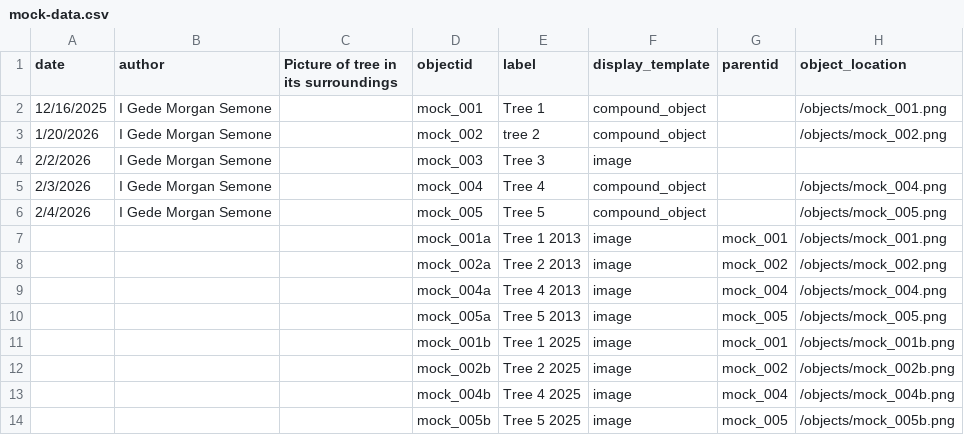
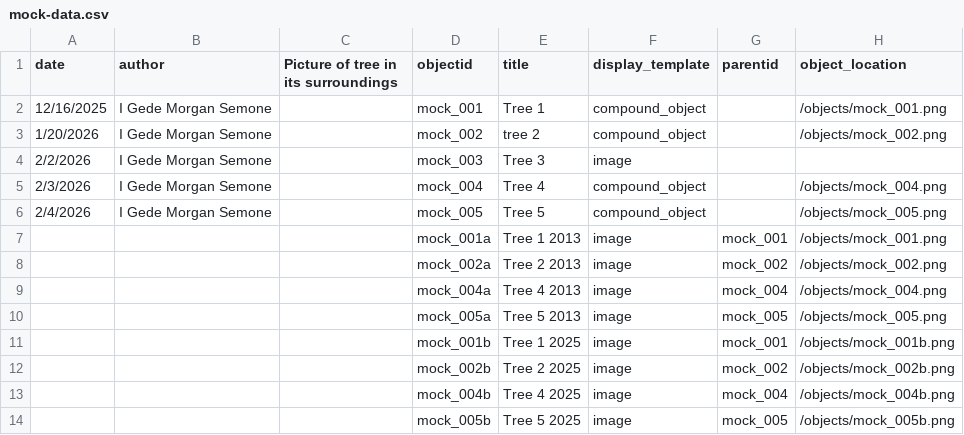
Before and after one commit to green-queen/mock-saka, a CSV file: _data/mock-data.csv, drawn as a sheet; only a part is shown; the diff names each change by its address in the sheet, - before the commit and + after, or states it on an @@ line.

```diff
--- a/_data/mock-data.csv
+++ b/_data/mock-data.csv
-E1: label
+E1: title
```
Also changed, not shown: _data/config-metadata.csv, _data/config-nav.csv, 16 other files.
